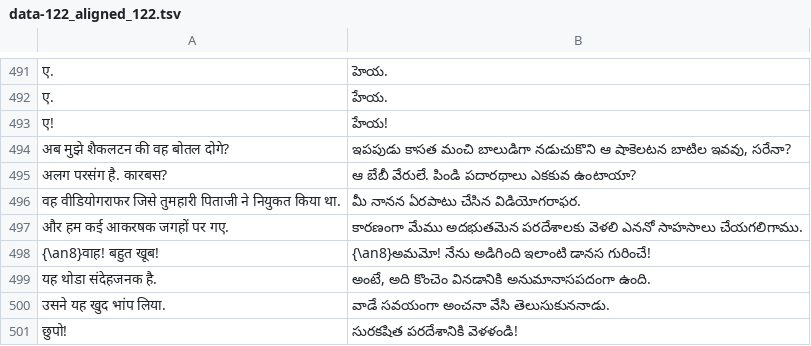
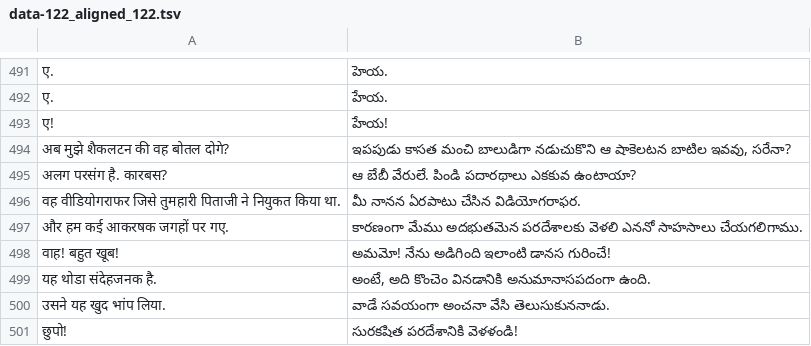
Before and after one commit to NLP-24/Statistical-Machine-Translation-Hindi-Telugu-, a TSV file: data-aligned/data-122_aligned_122.tsv, drawn as a sheet; only a part is shown, gaps mark what is left out; the diff covers the shown part only.

```diff
--- a/data-aligned/data-122_aligned_122.tsv
+++ b/data-aligned/data-122_aligned_122.tsv
@@ -497,3 +497,3 @@
 और हम कई आकरषक जगहों पर गए.	కారణంగా మేము అదభుతమెన పరదేశాలకు వెళలి ఎననో సాహసాలు చేయగలిగాము.
-{\an8}वाह! बहुत खूब!	{\an8}అమమో! నేను అడిగింది ఇలాంటి డానస గురించే!
+वाह! बहुत खूब!	అమమో! నేను అడిగింది ఇలాంటి డానస గురించే!
 यह थोडा संदेहजनक है.	అంటే, అది కొంచెం వినడానికి అనుమానాసపదంగా ఉంది.
```
Also changed, not shown: 3 added rows, 3 removed rows and 20 edited cells elsewhere in this file.
